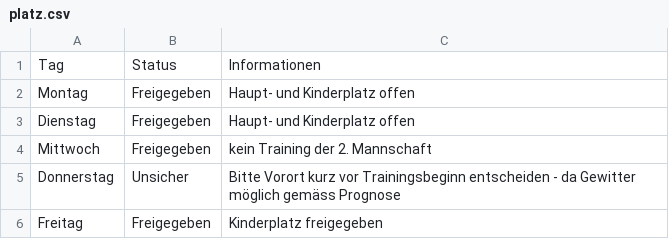
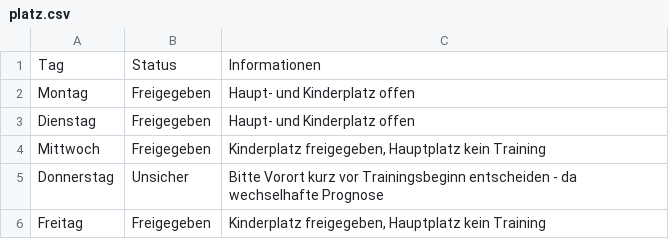
Before and after one commit to marsl21/Rasenplatz, a CSV file: platz.csv, drawn as a sheet.

Commit message:
Add files via upload

```diff
--- a/platz.csv
+++ b/platz.csv
@@ -3,4 +3,4 @@ Montag;Freigegeben;Haupt- und Kinderplatz offen
 Dienstag;Freigegeben;Haupt- und Kinderplatz offen
-Mittwoch;Freigegeben;kein Training der 2. Mannschaft
-Donnerstag;Unsicher;Bitte Vorort kurz vor Trainingsbeginn entscheiden -  da Gewitter möglich gemäss Prognose
-Freitag;Freigegeben;Kinderplatz freigegeben
+Mittwoch;Freigegeben;Kinderplatz freigegeben, Hauptplatz kein Training
+Donnerstag;Unsicher;Bitte Vorort kurz vor Trainingsbeginn entscheiden -  da wechselhafte Prognose
+Freitag;Freigegeben;Kinderplatz freigegeben, Hauptplatz kein Training
```
